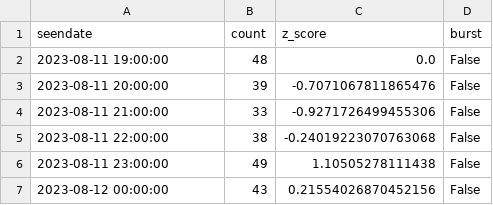
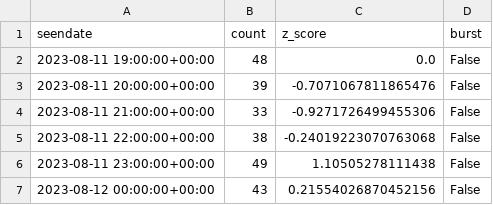
Before and after one commit to aghosal1317/wildfire-ml-project, a CSV file: data/lahaina_gdelt_burst.csv, drawn as a sheet.

Commit message:
changed collect_data and csv additions

```diff
--- a/data/lahaina_gdelt_burst.csv
+++ b/data/lahaina_gdelt_burst.csv
@@ -1,7 +1,7 @@
 seendate,count,z_score,burst
-2023-08-11 19:00:00,48,0.0,False
-2023-08-11 20:00:00,39,-0.7071067811865476,False
-2023-08-11 21:00:00,33,-0.9271726499455306,False
-2023-08-11 22:00:00,38,-0.24019223070763068,False
-2023-08-11 23:00:00,49,1.10505278111438,False
-2023-08-12 00:00:00,43,0.21554026870452156,False
+2023-08-11 19:00:00+00:00,48,0.0,False
+2023-08-11 20:00:00+00:00,39,-0.7071067811865476,False
+2023-08-11 21:00:00+00:00,33,-0.9271726499455306,False
+2023-08-11 22:00:00+00:00,38,-0.24019223070763068,False
+2023-08-11 23:00:00+00:00,49,1.10505278111438,False
+2023-08-12 00:00:00+00:00,43,0.21554026870452156,False
```
Also changed, not shown: data/camp_fire_reddit_comments_burst.csv, data/camp_fire_reddit_submissions_burst.csv, 7 other files.
